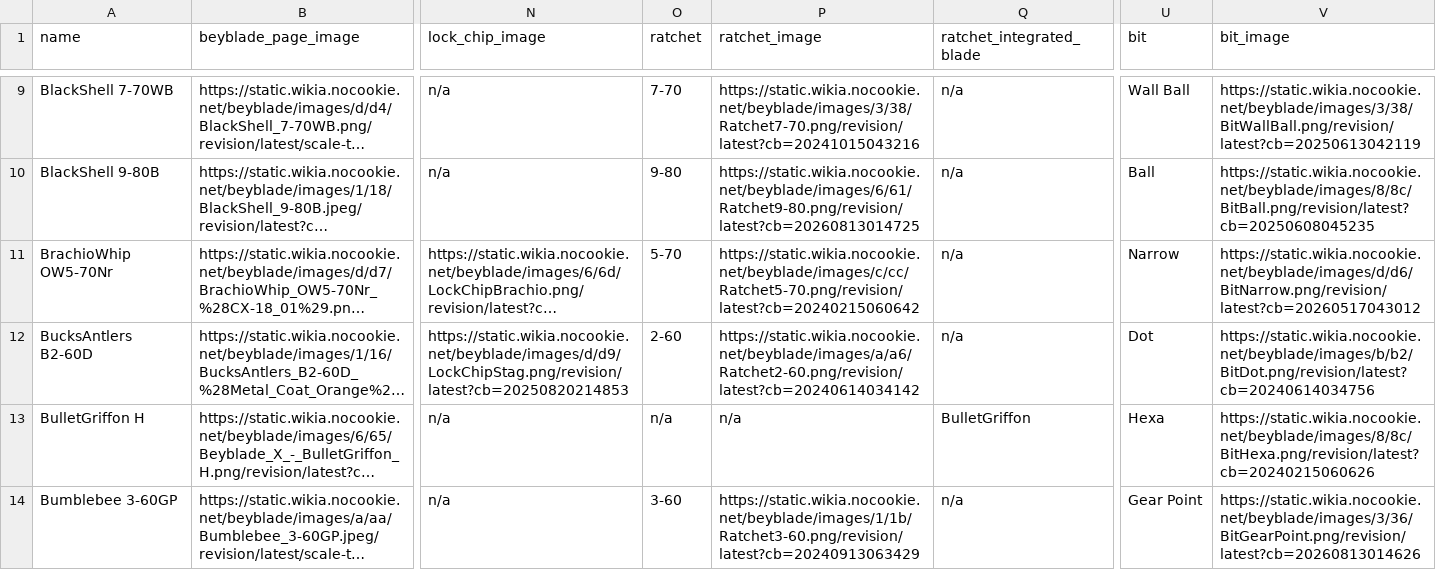
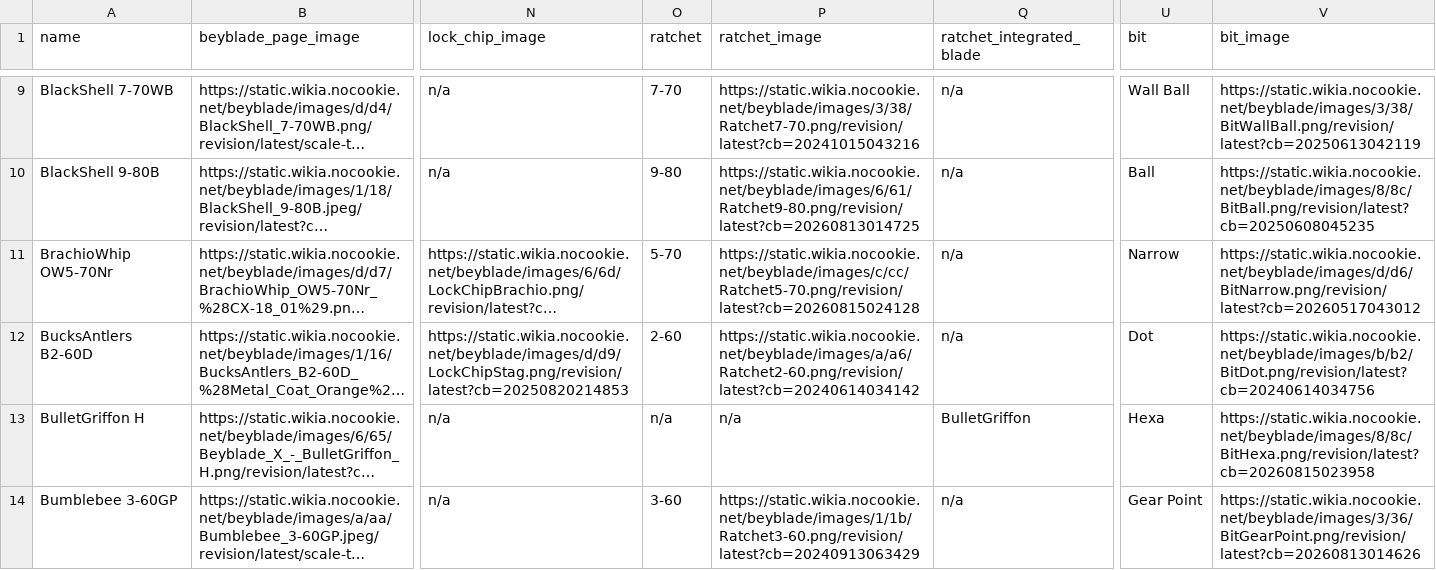
Before and after one commit to OneDime/Software-Beyblade, a CSV file: beyblade_x.csv, drawn as a sheet; only a part is shown, gaps mark what is left out; long unchanged cells end in …; the diff covers the shown part only; the diff names each change by its address in the sheet, - before the commit and + after, or states it on an @@ line.

```diff
--- a/beyblade_x.csv
+++ b/beyblade_x.csv
-P11 (ratchet_image): https://static.wikia.nocookie.net/beyblade/images/c/cc/Ratchet5-70.png/revision/latest?cb=20240215060642
+P11 (ratchet_image): https://static.wikia.nocookie.net/beyblade/images/c/cc/Ratchet5-70.png/revision/latest?cb=20260815024128
-V13 (bit_image): https://static.wikia.nocookie.net/beyblade/images/8/8c/BitHexa.png/revision/latest?cb=20240215060626
+V13 (bit_image): https://static.wikia.nocookie.net/beyblade/images/8/8c/BitHexa.png/revision/latest?cb=20260815023958
```
Also changed, not shown: 49 edited cells elsewhere in this file, 9 other files.
